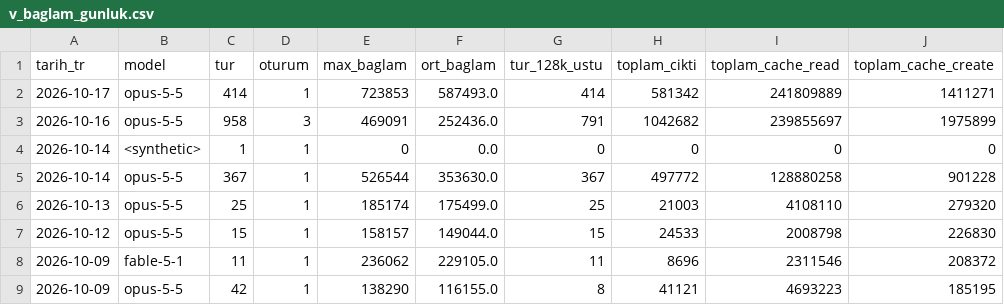
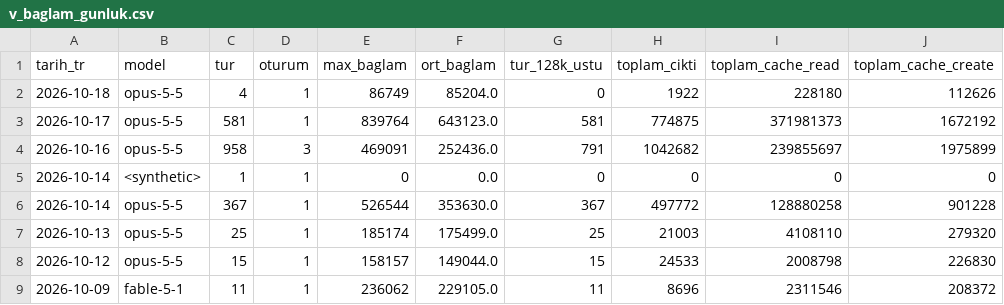
Before and after one commit to salihsahinin/sistem, a CSV file: jarvis/veri/gorunum/v_baglam_gunluk.csv, drawn as a sheet; only a part is shown; the shorter side is filled out with more unchanged rows.

```diff
--- a/jarvis/veri/gorunum/v_baglam_gunluk.csv
+++ b/jarvis/veri/gorunum/v_baglam_gunluk.csv
@@ -1,3 +1,4 @@
 tarih_tr,model,tur,oturum,max_baglam,ort_baglam,tur_128k_ustu,toplam_cikti,toplam_cache_read,toplam_cache_create
-2026-10-17,opus-5-5,414,1,723853,587493.0,414,581342,241809889,1411271
+2026-10-18,opus-5-5,4,1,86749,85204.0,0,1922,228180,112626
+2026-10-17,opus-5-5,581,1,839764,643123.0,581,774875,371981373,1672192
 2026-10-16,opus-5-5,958,3,469091,252436.0,791,1042682,239855697,1975899
```
Also changed, not shown: jarvis/veri/gorunum/v_baglam_seyri.csv, jarvis/veri/gorunum/v_hareket_gunluk.csv, 12 other files.
